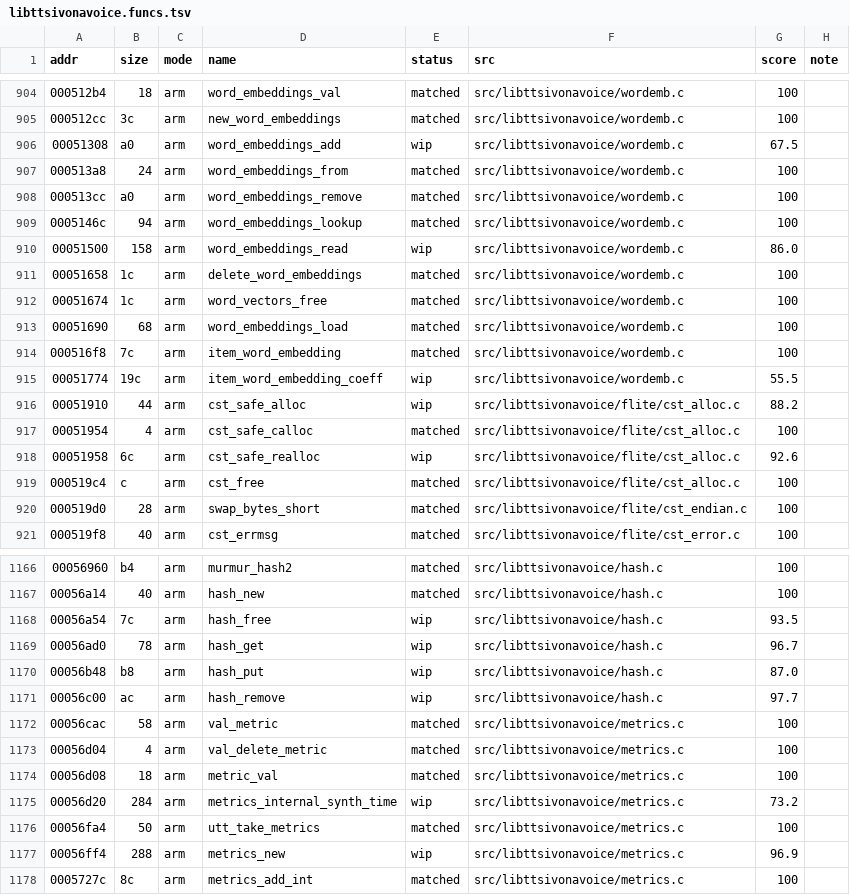
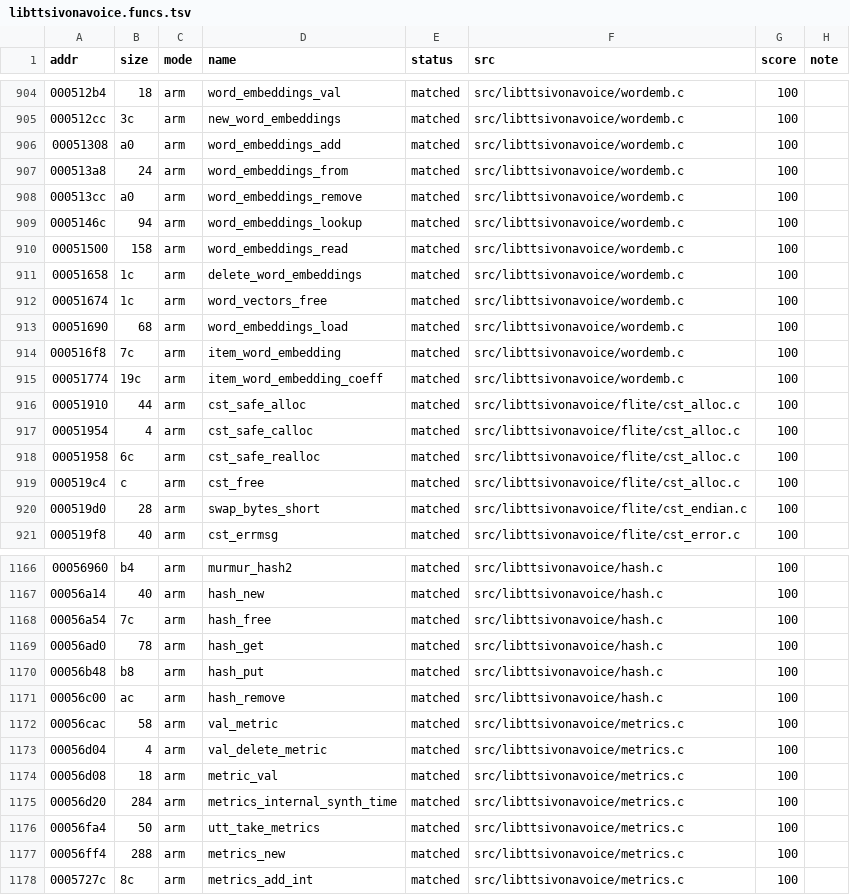
Before and after one commit to sweetbbak/open-ivona, a TSV file: symbols/libttsivonavoice.funcs.tsv, drawn as a sheet; only a part is shown, gaps mark what is left out; the diff covers the shown part only.

```diff
--- a/symbols/libttsivonavoice.funcs.tsv
+++ b/symbols/libttsivonavoice.funcs.tsv
@@ -905,3 +905,3 @@ addr	size	mode	name	status	src	score	note
 000512cc	3c	arm	new_word_embeddings	matched	src/libttsivonavoice/wordemb.c	100	
-00051308	a0	arm	word_embeddings_add	wip	src/libttsivonavoice/wordemb.c	67.5	
+00051308	a0	arm	word_embeddings_add	matched	src/libttsivonavoice/wordemb.c	100	
 000513a8	24	arm	word_embeddings_from	matched	src/libttsivonavoice/wordemb.c	100	
@@ -909,3 +909,3 @@ addr	size	mode	name	status	src	score	note
 0005146c	94	arm	word_embeddings_lookup	matched	src/libttsivonavoice/wordemb.c	100	
-00051500	158	arm	word_embeddings_read	wip	src/libttsivonavoice/wordemb.c	86.0	
+00051500	158	arm	word_embeddings_read	matched	src/libttsivonavoice/wordemb.c	100	
 00051658	1c	arm	delete_word_embeddings	matched	src/libttsivonavoice/wordemb.c	100	
@@ -914,6 +914,6 @@ addr	size	mode	name	status	src	score	note
 000516f8	7c	arm	item_word_embedding	matched	src/libttsivonavoice/wordemb.c	100	
-00051774	19c	arm	item_word_embedding_coeff	wip	src/libttsivonavoice/wordemb.c	55.5	
-00051910	44	arm	cst_safe_alloc	wip	src/libttsivonavoice/flite/cst_alloc.c	88.2	
+00051774	19c	arm	item_word_embedding_coeff	matched	src/libttsivonavoice/wordemb.c	100	
+00051910	44	arm	cst_safe_alloc	matched	src/libttsivonavoice/flite/cst_alloc.c	100	
 00051954	4	arm	cst_safe_calloc	matched	src/libttsivonavoice/flite/cst_alloc.c	100	
-00051958	6c	arm	cst_safe_realloc	wip	src/libttsivonavoice/flite/cst_alloc.c	92.6	
+00051958	6c	arm	cst_safe_realloc	matched	src/libttsivonavoice/flite/cst_alloc.c	100	
 000519c4	c	arm	cst_free	matched	src/libttsivonavoice/flite/cst_alloc.c	100	
@@ -1167,6 +1167,6 @@ addr	size	mode	name	status	src	score	note
 00056a14	40	arm	hash_new	matched	src/libttsivonavoice/hash.c	100	
-00056a54	7c	arm	hash_free	wip	src/libttsivonavoice/hash.c	93.5	
-00056ad0	78	arm	hash_get	wip	src/libttsivonavoice/hash.c	96.7	
-00056b48	b8	arm	hash_put	wip	src/libttsivonavoice/hash.c	87.0	
-00056c00	ac	arm	hash_remove	wip	src/libttsivonavoice/hash.c	97.7	
+00056a54	7c	arm	hash_free	matched	src/libttsivonavoice/hash.c	100	
+00056ad0	78	arm	hash_get	matched	src/libttsivonavoice/hash.c	100	
+00056b48	b8	arm	hash_put	matched	src/libttsivonavoice/hash.c	100	
+00056c00	ac	arm	hash_remove	matched	src/libttsivonavoice/hash.c	100	
 00056cac	58	arm	val_metric	matched	src/libttsivonavoice/metrics.c	100	
@@ -1174,5 +1174,5 @@ addr	size	mode	name	status	src	score	note
 00056d08	18	arm	metric_val	matched	src/libttsivonavoice/metrics.c	100	
-00056d20	284	arm	metrics_internal_synth_time	wip	src/libttsivonavoice/metrics.c	73.2	
+00056d20	284	arm	metrics_internal_synth_time	matched	src/libttsivonavoice/metrics.c	100	
 00056fa4	50	arm	utt_take_metrics	matched	src/libttsivonavoice/metrics.c	100	
-00056ff4	288	arm	metrics_new	wip	src/libttsivonavoice/metrics.c	96.9	
+00056ff4	288	arm	metrics_new	matched	src/libttsivonavoice/metrics.c	100	
 0005727c	8c	arm	metrics_add_int	matched	src/libttsivonavoice/metrics.c	100	
```
Also changed, not shown: 113 edited cells elsewhere in this file, symbols/libtiver.funcs.tsv, symbols/libvoice_en_gb_amy.data.tsv, 47 other files.
